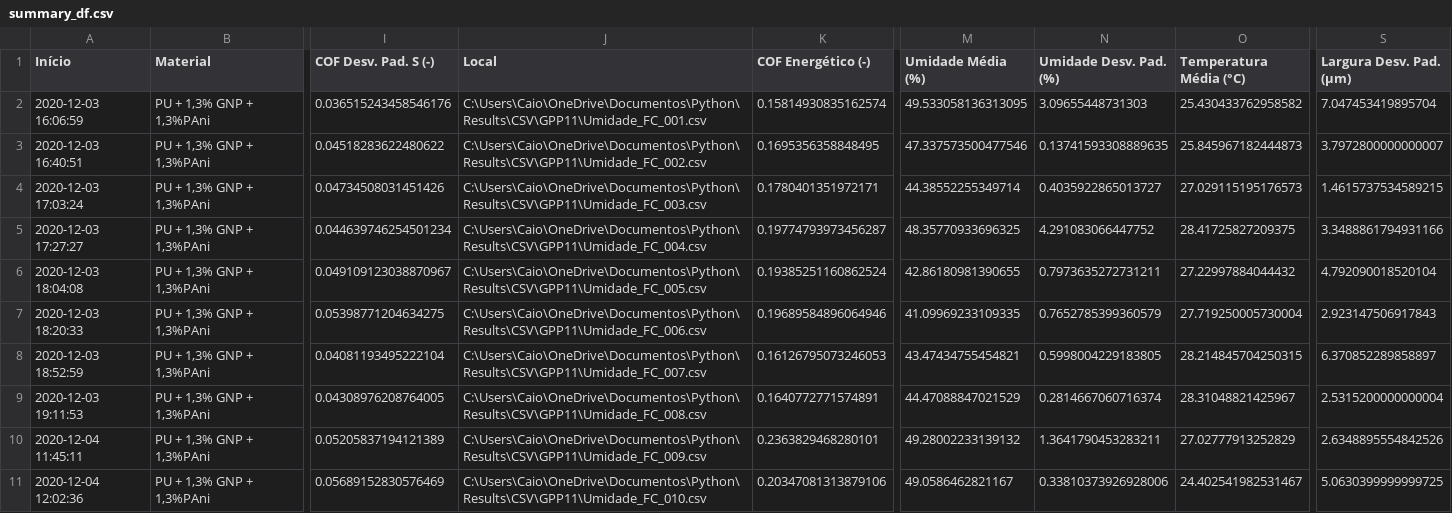
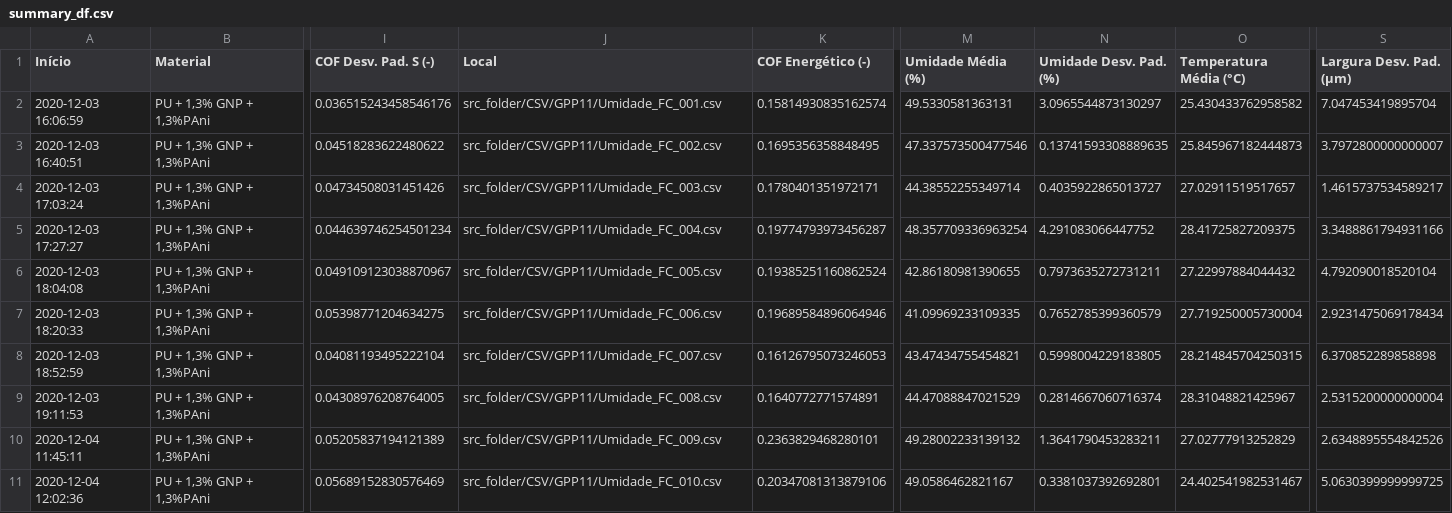
Before and after one commit to caio-valente/jupyter, a CSV file: jupyter-notebooks/src/summary_df.csv, drawn as a sheet; only a part is shown, gaps mark what is left out; the diff covers the shown part only; the diff names each change by its address in the sheet, - before the commit and + after, or states it on an @@ line.

```diff
--- a/jupyter-notebooks/src/summary_df.csv
+++ b/jupyter-notebooks/src/summary_df.csv
-J2 (Local): C:\Users\Caio\OneDrive\Documentos\Python\Results\CSV\GPP11\Umidade_FC_001.csv
+J2 (Local): src_folder/CSV/GPP11/Umidade_FC_001.csv
-M2 (Umidade Média (%)): 49.533058136313095
+M2 (Umidade Média (%)): 49.5330581363131
-N2 (Umidade Desv. Pad. (%)): 3.09655448731303
+N2 (Umidade Desv. Pad. (%)): 3.0965544873130297
-J3 (Local): C:\Users\Caio\OneDrive\Documentos\Python\Results\CSV\GPP11\Umidade_FC_002.csv
+J3 (Local): src_folder/CSV/GPP11/Umidade_FC_002.csv
-J4 (Local): C:\Users\Caio\OneDrive\Documentos\Python\Results\CSV\GPP11\Umidade_FC_003.csv
+J4 (Local): src_folder/CSV/GPP11/Umidade_FC_003.csv
-O4 (Temperatura Média (°C)): 27.029115195176573
+O4 (Temperatura Média (°C)): 27.02911519517657
-S4 (Largura Desv. Pad. (µm)): 1.4615737534589215
+S4 (Largura Desv. Pad. (µm)): 1.4615737534589217
-J5 (Local): C:\Users\Caio\OneDrive\Documentos\Python\Results\CSV\GPP11\Umidade_FC_004.csv
+J5 (Local): src_folder/CSV/GPP11/Umidade_FC_004.csv
-M5 (Umidade Média (%)): 48.35770933696325
+M5 (Umidade Média (%)): 48.357709336963254
-J6 (Local): C:\Users\Caio\OneDrive\Documentos\Python\Results\CSV\GPP11\Umidade_FC_005.csv
+J6 (Local): src_folder/CSV/GPP11/Umidade_FC_005.csv
-J7 (Local): C:\Users\Caio\OneDrive\Documentos\Python\Results\CSV\GPP11\Umidade_FC_006.csv
+J7 (Local): src_folder/CSV/GPP11/Umidade_FC_006.csv
-S7 (Largura Desv. Pad. (µm)): 2.923147506917843
+S7 (Largura Desv. Pad. (µm)): 2.9231475069178434
-J8 (Local): C:\Users\Caio\OneDrive\Documentos\Python\Results\CSV\GPP11\Umidade_FC_007.csv
+J8 (Local): src_folder/CSV/GPP11/Umidade_FC_007.csv
-S8 (Largura Desv. Pad. (µm)): 6.370852289858897
+S8 (Largura Desv. Pad. (µm)): 6.370852289858898
-J9 (Local): C:\Users\Caio\OneDrive\Documentos\Python\Results\CSV\GPP11\Umidade_FC_008.csv
+J9 (Local): src_folder/CSV/GPP11/Umidade_FC_008.csv
-J10 (Local): C:\Users\Caio\OneDrive\Documentos\Python\Results\CSV\GPP11\Umidade_FC_009.csv
+J10 (Local): src_folder/CSV/GPP11/Umidade_FC_009.csv
-J11 (Local): C:\Users\Caio\OneDrive\Documentos\Python\Results\CSV\GPP11\Umidade_FC_010.csv
+J11 (Local): src_folder/CSV/GPP11/Umidade_FC_010.csv
-N11 (Umidade Desv. Pad. (%)): 0.33810373926928006
+N11 (Umidade Desv. Pad. (%)): 0.3381037392692801
```
Also changed, not shown: 72 edited cells elsewhere in this file, jupyter-notebooks/src/conductivity.csv, jupyter-notebooks/src/summary_df2.csv, 35 other files.
